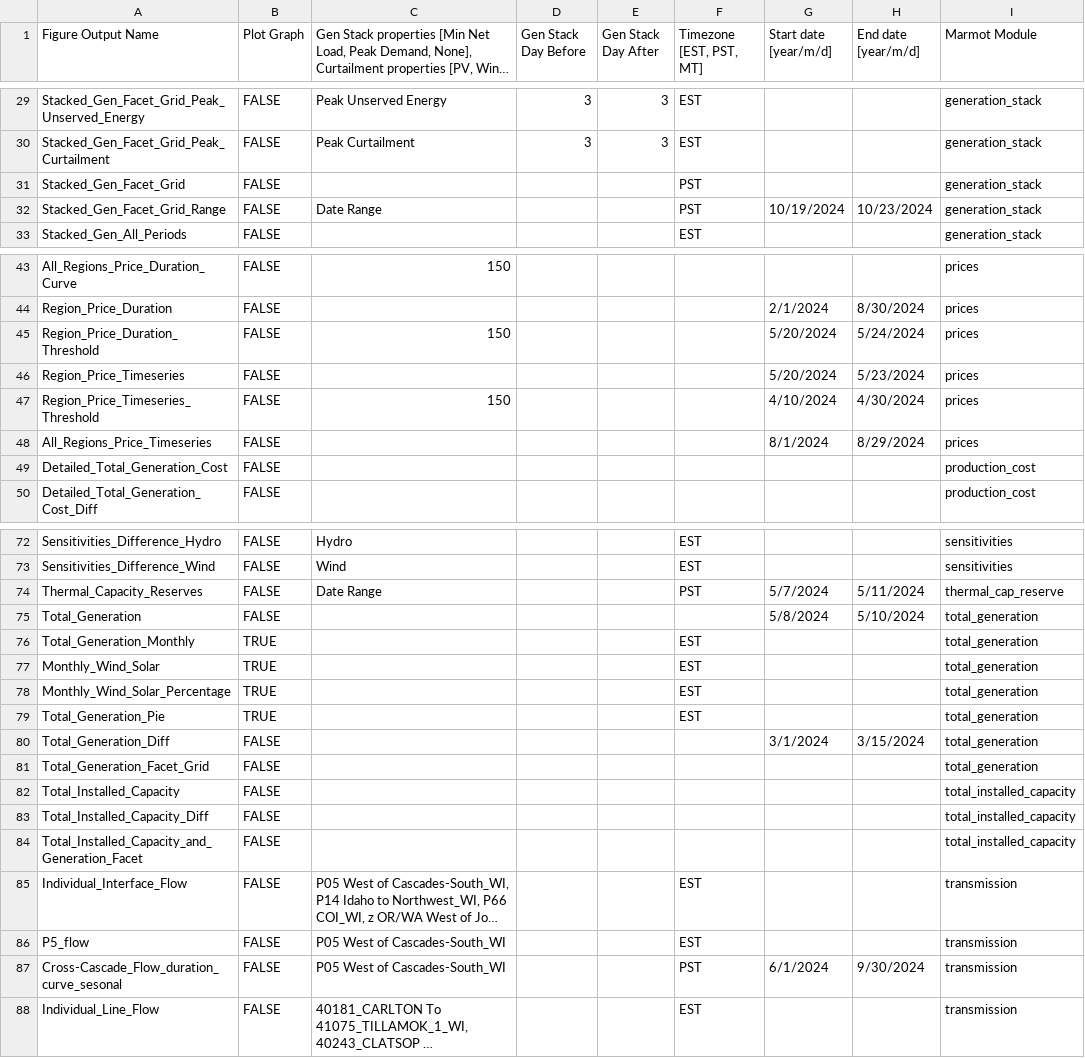
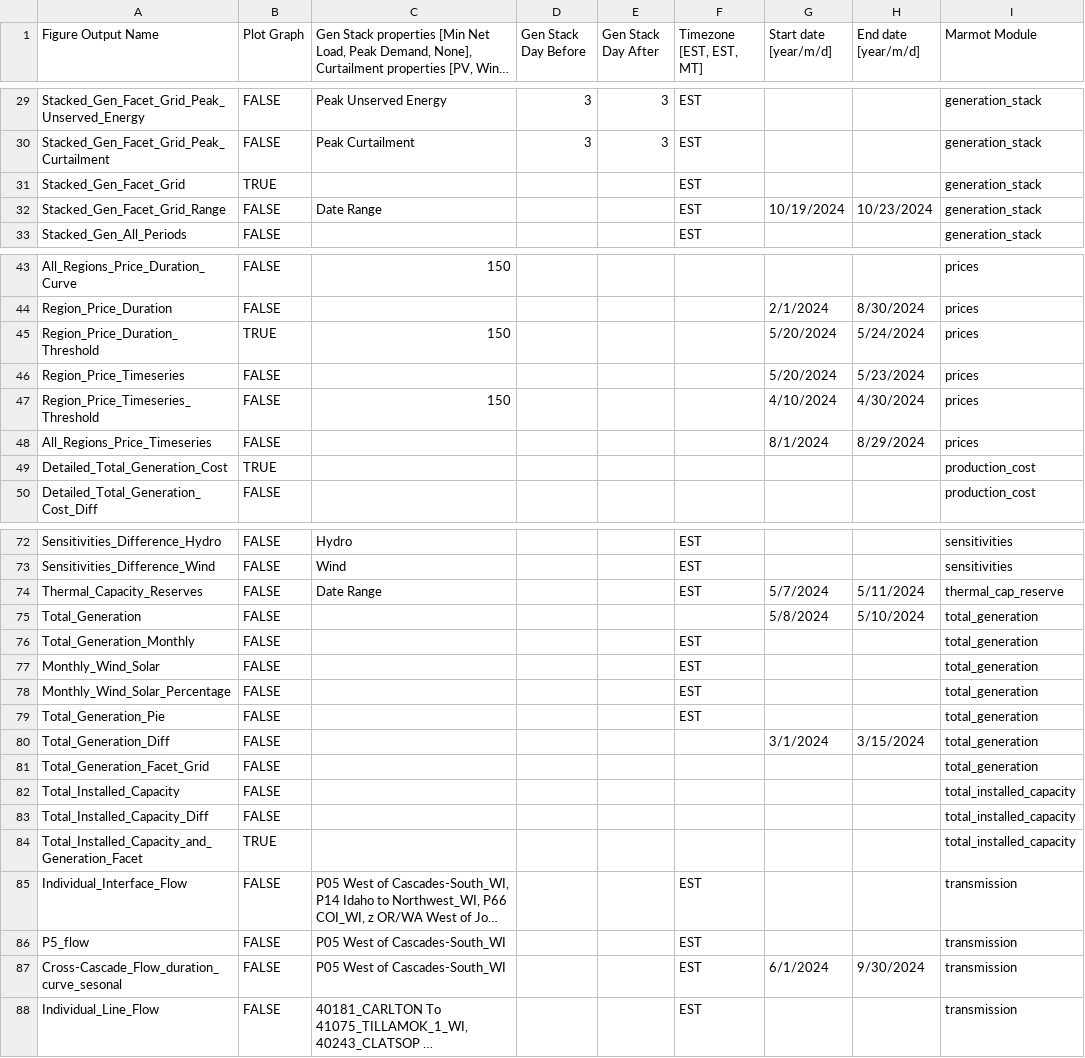
Before and after one commit to NREL/Marmot, a CSV file: marmot/Marmot_plot_select.csv, drawn as a sheet; only a part is shown, gaps mark what is left out; long unchanged cells end in …; the diff covers the shown part only; the diff names each change by its address in the sheet, - before the commit and + after, or states it on an @@ line.

```diff
--- a/marmot/Marmot_plot_select.csv
+++ b/marmot/Marmot_plot_select.csv
-F1: Timezone [EST, PST, MT]
+F1: Timezone [EST, EST, MT]
-B31 (Plot Graph): FALSE
+B31 (Plot Graph): TRUE
-F31:F32 (Timezone [EST, EST, MT]): PST
+F31:F32 (Timezone [EST, EST, MT]): EST
-B45 (Plot Graph): FALSE
+B45 (Plot Graph): TRUE
-B49 (Plot Graph): FALSE
+B49 (Plot Graph): TRUE
-F74 (Timezone [EST, EST, MT]): PST
+F74 (Timezone [EST, EST, MT]): EST
-B76:B79 (Plot Graph): TRUE
+B76:B79 (Plot Graph): FALSE
-B84 (Plot Graph): FALSE
+B84 (Plot Graph): TRUE
-F87 (Timezone [EST, EST, MT]): PST
+F87 (Timezone [EST, EST, MT]): EST
```
Also changed, not shown: 21 edited cells elsewhere in this file, marmot/plexos_properties.csv, 6 other files.
